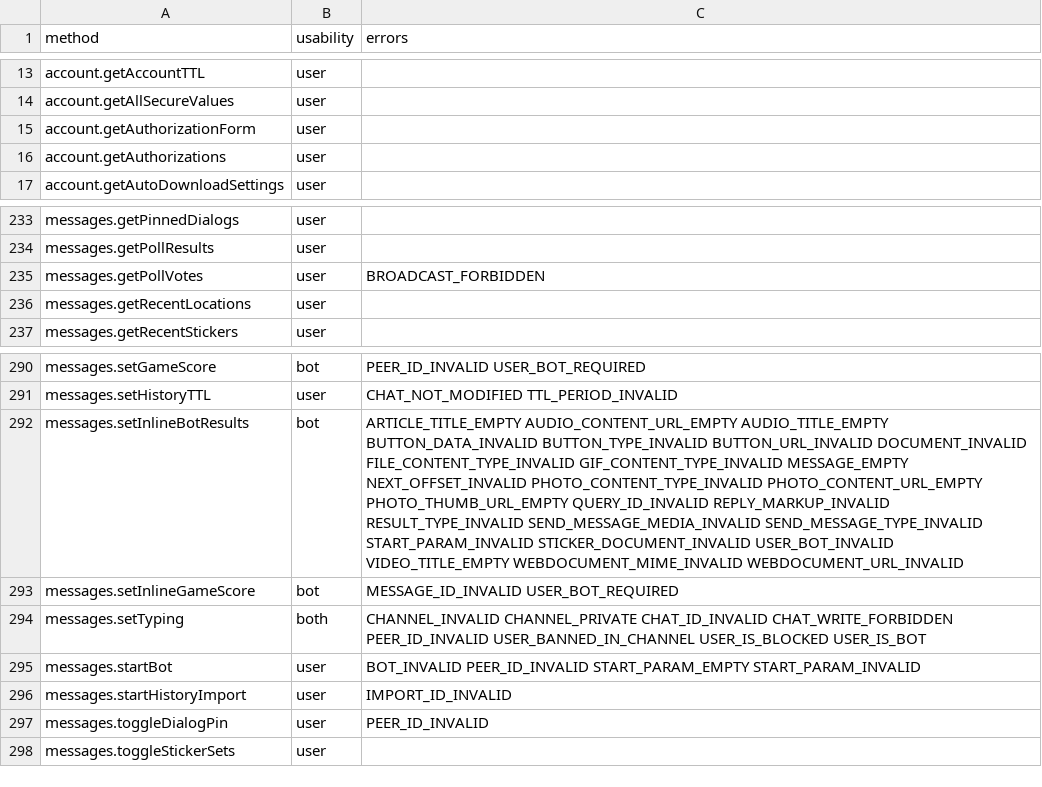
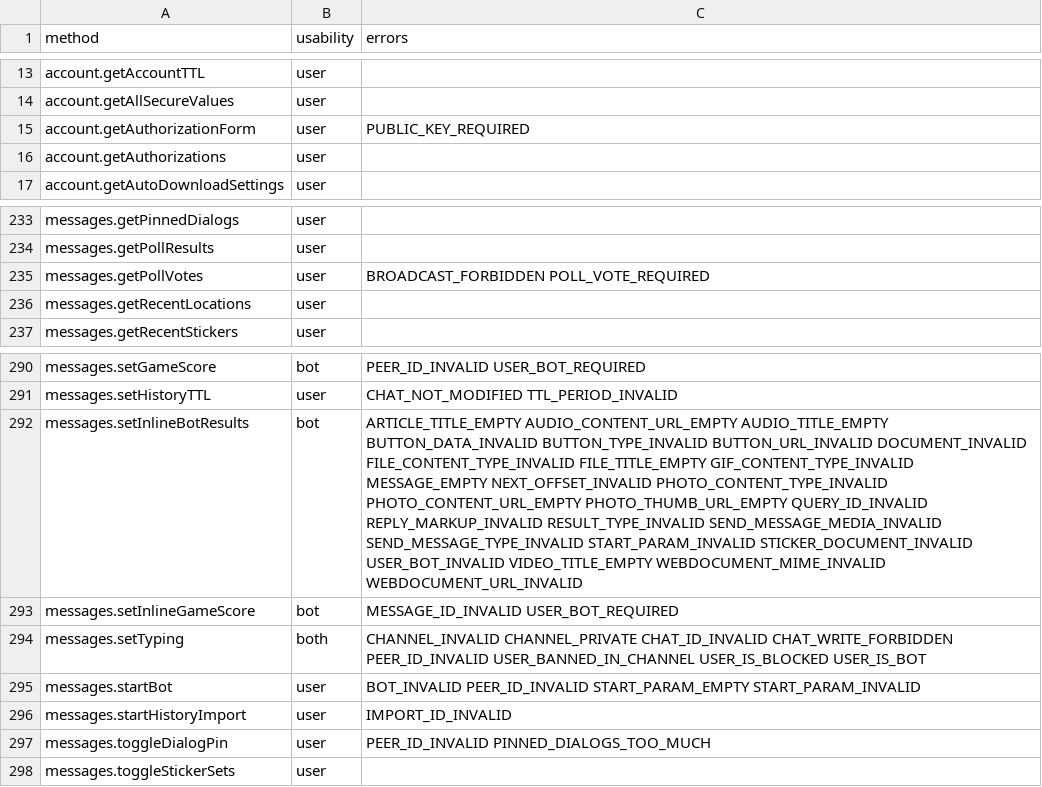
Before and after one commit to LonamiWebs/Telethon, a CSV file: telethon_generator/data/methods.csv, drawn as a sheet; only a part is shown, gaps mark what is left out.

Commit message:
Add

```diff
--- a/telethon_generator/data/methods.csv
+++ b/telethon_generator/data/methods.csv
@@ -14,3 +14,3 @@ account.getAccountTTL,user,
 account.getAllSecureValues,user,
-account.getAuthorizationForm,user,
+account.getAuthorizationForm,user,PUBLIC_KEY_REQUIRED
 account.getAuthorizations,user,
@@ -234,3 +234,3 @@ messages.getPinnedDialogs,user,
 messages.getPollResults,user,
-messages.getPollVotes,user,BROADCAST_FORBIDDEN
+messages.getPollVotes,user,BROADCAST_FORBIDDEN POLL_VOTE_REQUIRED
 messages.getRecentLocations,user,
@@ -291,3 +291,3 @@ messages.setGameScore,bot,PEER_ID_INVALID USER_BOT_REQUIRED
 messages.setHistoryTTL,user,CHAT_NOT_MODIFIED TTL_PERIOD_INVALID
-messages.setInlineBotResults,bot,ARTICLE_TITLE_EMPTY AUDIO_CONTENT_URL_EMPTY AUDIO_TITLE_EMPTY BUTTON_DATA_INVALID BUTTON_TYPE_INVALID BUTTON_URL_INVALID DOCUMENT_INVALID FILE_CONTENT_TYPE_INVALID GIF_CONTENT_TYPE_INVALID MESSAGE_EMPTY NEXT_OFFSET_INVALID PHOTO_CONTENT_TYPE_INVALID PHOTO_CONTENT_URL_EMPTY PHOTO_THUMB_URL_EMPTY QUERY_ID_INVALID REPLY_MARKUP_INVALID RESULT_TYPE_INVALID SEND_MESSAGE_MEDIA_INVALID SEND_MESSAGE_TYPE_INVALID START_PARAM_INVALID STICKER_DOCUMENT_INVALID USER_BOT_INVALID VIDEO_TITLE_EMPTY WEBDOCUMENT_MIME_INVALID WEBDOCUMENT_URL_INVALID
+messages.setInlineBotResults,bot,ARTICLE_TITLE_EMPTY AUDIO_CONTENT_URL_EMPTY AUDIO_TITLE_EMPTY BUTTON_DATA_INVALID BUTTON_TYPE_INVALID BUTTON_URL_INVALID DOCUMENT_INVALID FILE_CONTENT_TYPE_INVALID FILE_TITLE_EMPTY GIF_CONTENT_TYPE_INVALID MESSAGE_EMPTY NEXT_OFFSET_INVALID PHOTO_CONTENT_TYPE_INVALID PHOTO_CONTENT_URL_EMPTY PHOTO_THUMB_URL_EMPTY QUERY_ID_INVALID REPLY_MARKUP_INVALID RESULT_TYPE_INVALID SEND_MESSAGE_MEDIA_INVALID SEND_MESSAGE_TYPE_INVALID START_PARAM_INVALID STICKER_DOCUMENT_INVALID USER_BOT_INVALID VIDEO_TITLE_EMPTY WEBDOCUMENT_MIME_INVALID WEBDOCUMENT_URL_INVALID
 messages.setInlineGameScore,bot,MESSAGE_ID_INVALID USER_BOT_REQUIRED
@@ -296,3 +296,3 @@ messages.startBot,user,BOT_INVALID PEER_ID_INVALID START_PARAM_EMPTY START_PARAM
 messages.startHistoryImport,user,IMPORT_ID_INVALID
-messages.toggleDialogPin,user,PEER_ID_INVALID
+messages.toggleDialogPin,user,PEER_ID_INVALID PINNED_DIALOGS_TOO_MUCH
 messages.toggleStickerSets,user,
```
